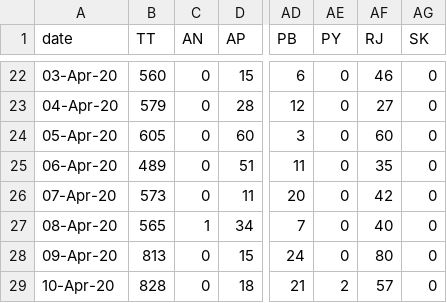
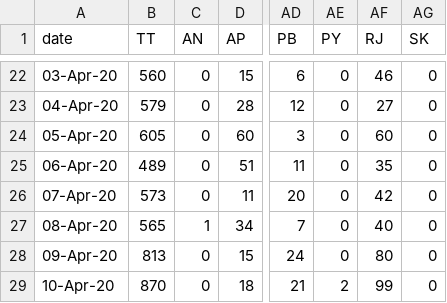
Before and after one commit to wanderingcoderr/api, a CSV file: states_daily_csv/confirmed.csv, drawn as a sheet; only a part is shown, gaps mark what is left out; the diff names each change by its address in the sheet, - before the commit and + after, or states it on an @@ line.

Commit message:
data updated on - Fri Apr 10 16:24:03 UTC 2020

```diff
--- a/states_daily_csv/confirmed.csv
+++ b/states_daily_csv/confirmed.csv
-B29 (TT): 828
+B29 (TT): 870
-AF29 (RJ): 57
+AF29 (RJ): 99
```
Also changed, not shown: states_daily_csv/recovered.csv, 7 other files.
